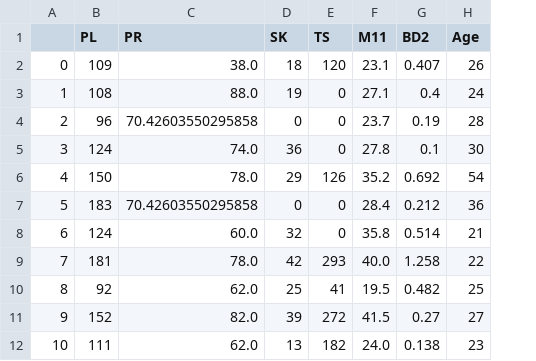
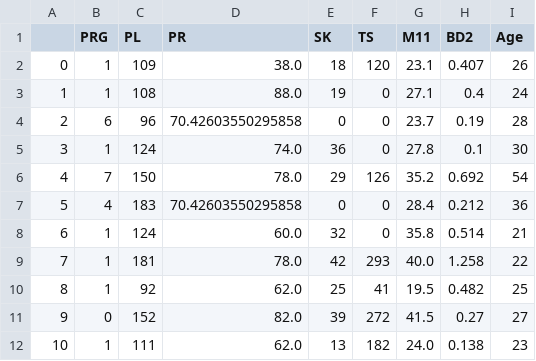
Before and after one commit to ChauHuynh1/sepsis_prediction, a CSV file: Data/test_cleaned.csv, drawn as a sheet; only a part is shown; the diff names each change by its address in the sheet, - before the commit and + after, or states it on an @@ line.

```diff
--- a/Data/test_cleaned.csv
+++ b/Data/test_cleaned.csv
+column B (PRG), rows 2-12: 1 | 1 | 6 | 1 | 7 | 4 | 1 | 1 | 1 | 0 | 1
```
Also changed, not shown: Data/train_cleaned.csv, 3 other files.
